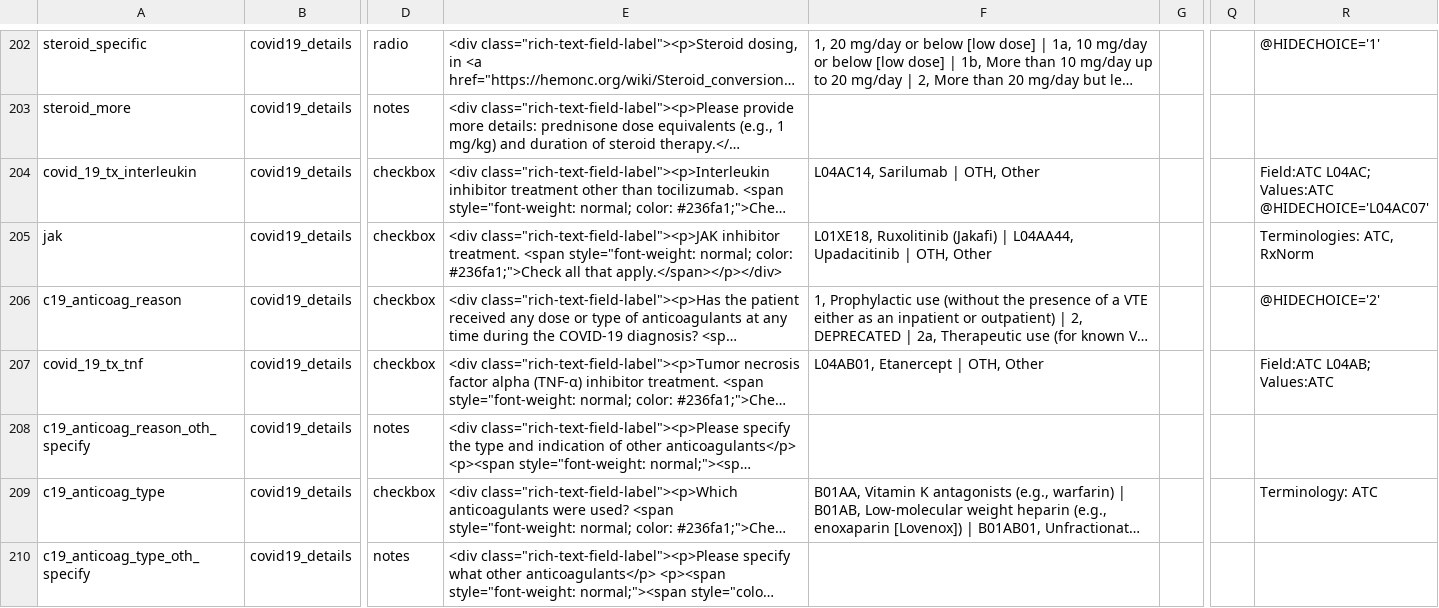
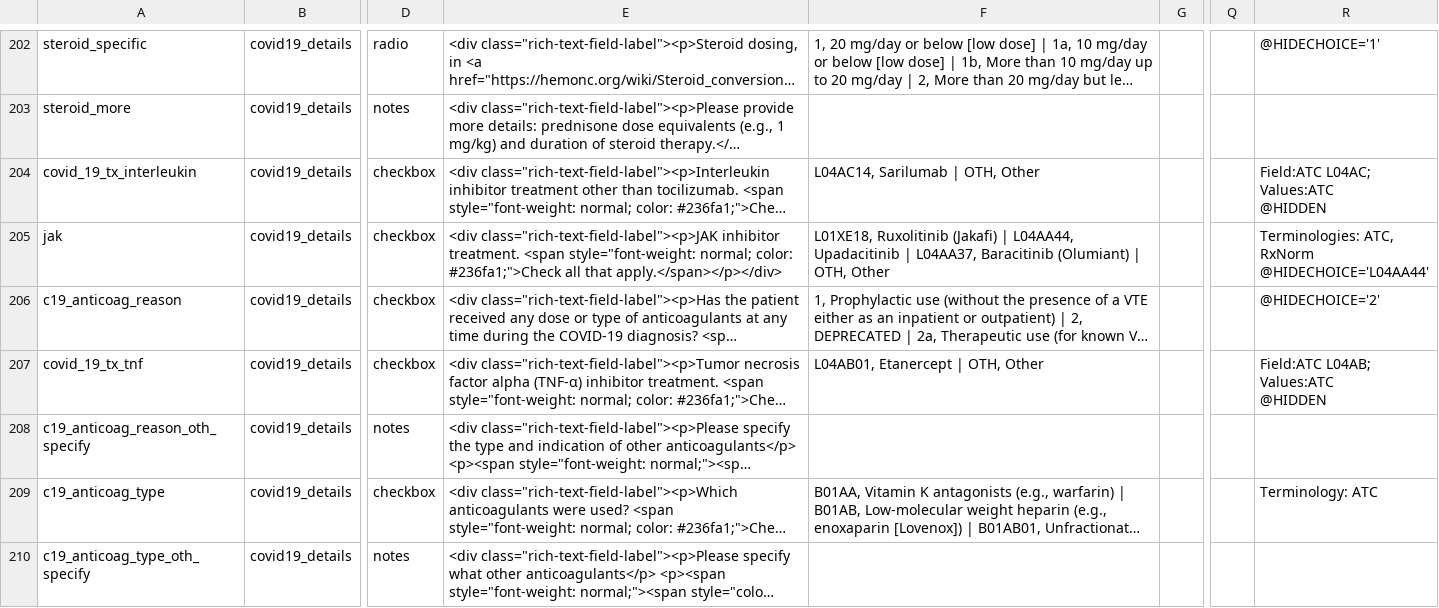
Before and after one commit to covidncancer/CCC19_dictionary, a CSV file: CCC19_DataDictionary.csv, drawn as a sheet; only a part is shown, gaps mark what is left out; long unchanged cells end in …; ↵ is a line break in a cell; the diff covers the shown part only; the diff names each change by its address in the sheet, - before the commit and + after, or states it on an @@ line.

Commit message:
Update CCC19_DataDictionary.csv
Survey simplification completed

```diff
--- a/CCC19_DataDictionary.csv
+++ b/CCC19_DataDictionary.csv
-R204: Field:ATC L04AC; Values:ATC ↵ @HIDECHOICE='L04AC07'
+R204: Field:ATC L04AC; Values:ATC ↵ @HIDDEN
-F205: …Upadacitinib | OTH, Other
+F205: …Upadacitinib | L04AA37, Baracitinib (Olumiant) | OTH, Other
-R205: Terminologies: ATC, RxNorm
+R205: Terminologies: ATC, RxNorm ↵ @HIDECHOICE='L04AA44'
-R207: Field:ATC L04AB; Values:ATC
+R207: Field:ATC L04AB; Values:ATC ↵ @HIDDEN
```
Also changed, not shown: 23 edited cells elsewhere in this file.
